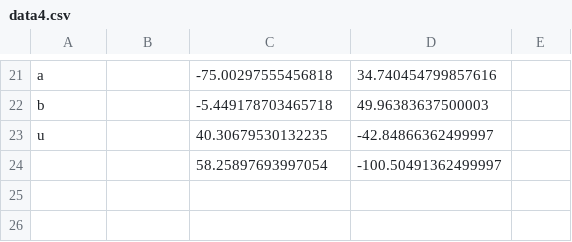
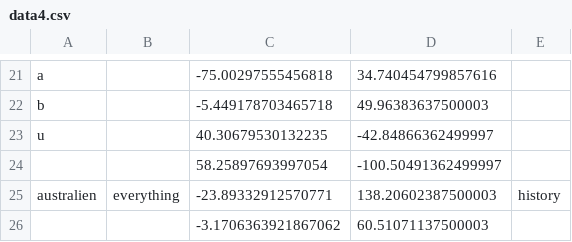
Before and after one commit to Realsponge/website, a CSV file: data4.csv, drawn as a sheet; only a part is shown, gaps mark what is left out; the diff names each change by its address in the sheet, - before the commit and + after, or states it on an @@ line.

```diff
--- a/data4.csv
+++ b/data4.csv
+row 25: australien | everything | -23.89332912570771 | 138.20602387500003 | history
+row 26:  |  | -3.1706363921867062 | 60.51071137500003
```
Also changed, not shown: 7 other files.
